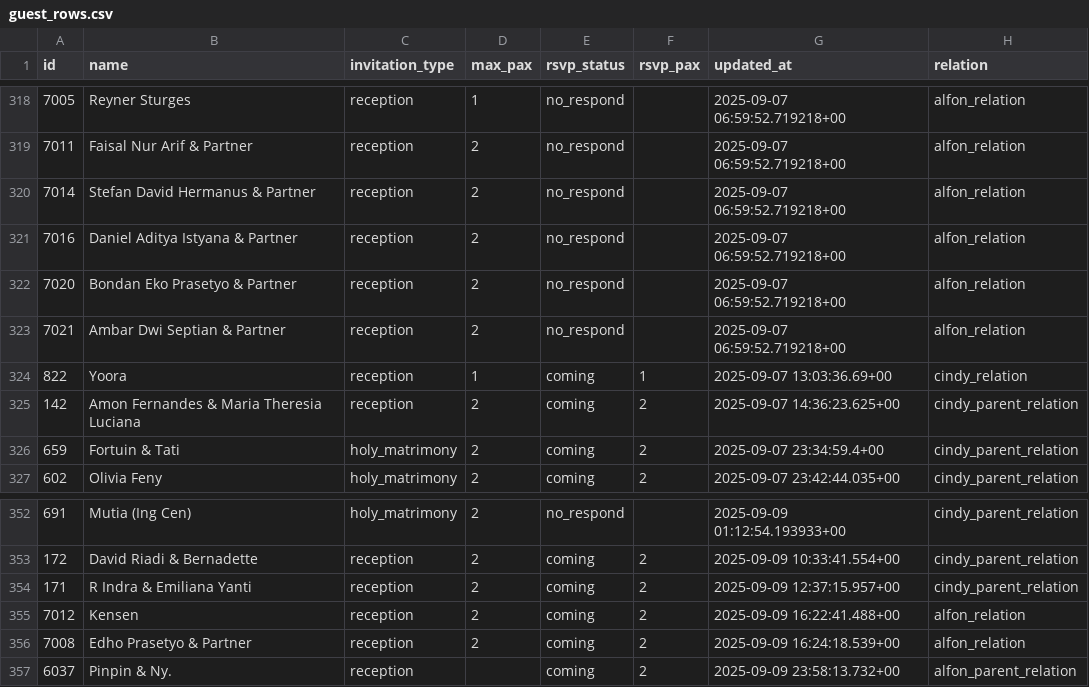
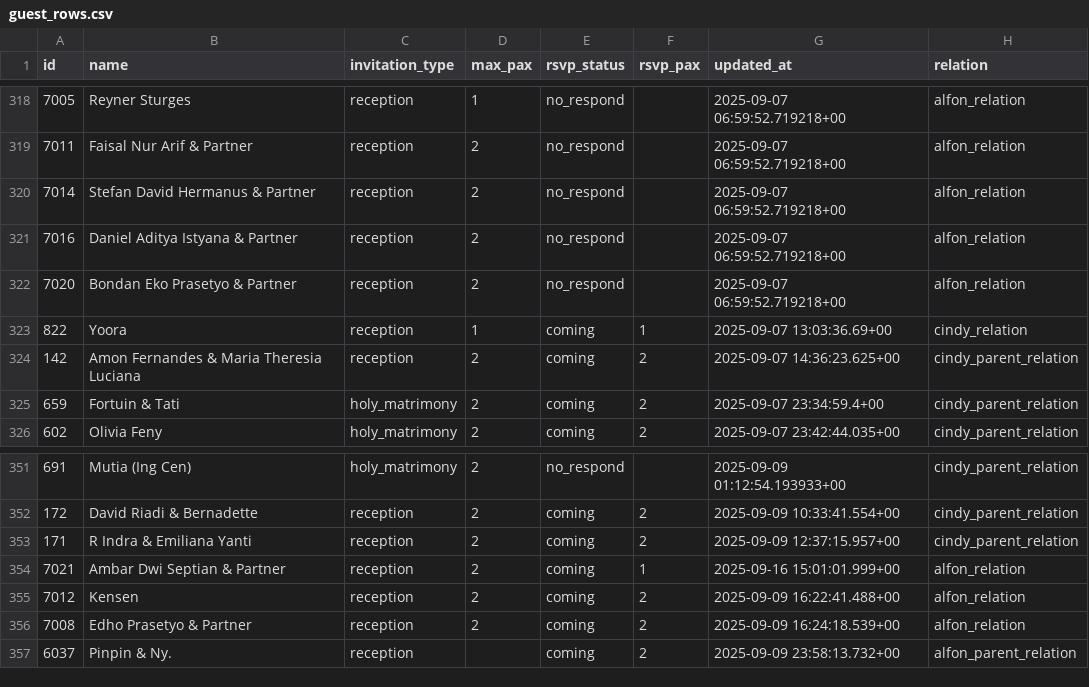
Before and after one commit to alfonski/wed-guest-helper, a CSV file: guest_rows.csv, drawn as a sheet; only a part is shown, gaps mark what is left out; removed rows and columns are numbered as before the commit, all else as after; the diff names each change by its address in the sheet, - before the commit and + after, or states it on an @@ line.

```diff
--- a/guest_rows.csv
+++ b/guest_rows.csv
-row 323: 7021 | Ambar Dwi Septian & Partner | reception | 2 | no_respond |  | 2025-09-07 06:59:52.719218+00 | alfon_relation
+row 354: 7021 | Ambar Dwi Septian & Partner | reception | 2 | coming | 1 | 2025-09-16 15:01:01.999+00 | alfon_relation
```
